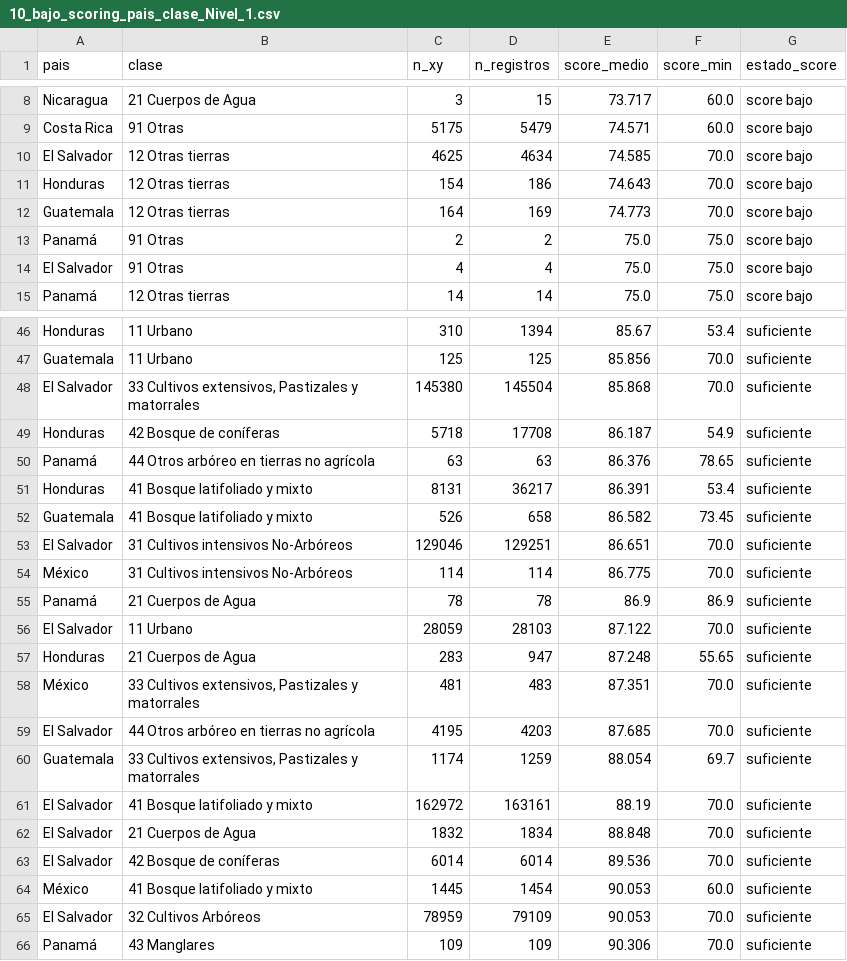
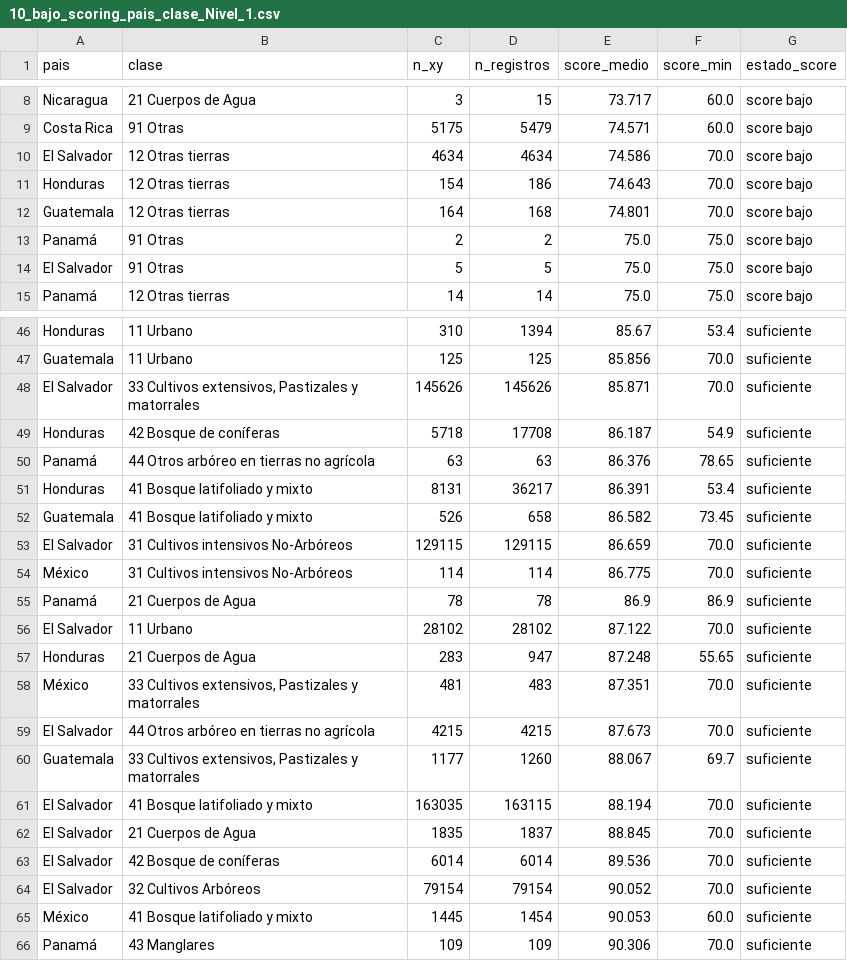
Before and after one commit to CrisVolcano/PGBM_actividad_1_diagnostico, a CSV file: outputs/tables/10_bajo_scoring_pais_clase_Nivel_1.csv, drawn as a sheet; only a part is shown, gaps mark what is left out; the diff covers the shown part only.

```diff
--- a/outputs/tables/10_bajo_scoring_pais_clase_Nivel_1.csv
+++ b/outputs/tables/10_bajo_scoring_pais_clase_Nivel_1.csv
@@ -9,7 +9,7 @@ Nicaragua,21 Cuerpos de Agua,3,15,73.717,60.0,score bajo
 Costa Rica,91 Otras,5175,5479,74.571,60.0,score bajo
-El Salvador,12 Otras tierras,4625,4634,74.585,70.0,score bajo
+El Salvador,12 Otras tierras,4634,4634,74.586,70.0,score bajo
 Honduras,12 Otras tierras,154,186,74.643,70.0,score bajo
-Guatemala,12 Otras tierras,164,169,74.773,70.0,score bajo
+Guatemala,12 Otras tierras,164,168,74.801,70.0,score bajo
 Panamá,91 Otras,2,2,75.0,75.0,score bajo
-El Salvador,91 Otras,4,4,75.0,75.0,score bajo
+El Salvador,91 Otras,5,5,75.0,75.0,score bajo
 Panamá,12 Otras tierras,14,14,75.0,75.0,score bajo
@@ -47,3 +47,3 @@ Honduras,11 Urbano,310,1394,85.67,53.4,suficiente
 Guatemala,11 Urbano,125,125,85.856,70.0,suficiente
-El Salvador,"33 Cultivos extensivos, Pastizales y matorrales",145380,145504,85.868,70.0,suficiente
+El Salvador,"33 Cultivos extensivos, Pastizales y matorrales",145626,145626,85.871,70.0,suficiente
 Honduras,42 Bosque de coníferas,5718,17708,86.187,54.9,suficiente
@@ -52,15 +52,15 @@ Honduras,41 Bosque latifoliado y mixto,8131,36217,86.391,53.4,suficiente
 Guatemala,41 Bosque latifoliado y mixto,526,658,86.582,73.45,suficiente
-El Salvador,31 Cultivos intensivos No-Arbóreos,129046,129251,86.651,70.0,suficiente
+El Salvador,31 Cultivos intensivos No-Arbóreos,129115,129115,86.659,70.0,suficiente
 México,31 Cultivos intensivos No-Arbóreos,114,114,86.775,70.0,suficiente
 Panamá,21 Cuerpos de Agua,78,78,86.9,86.9,suficiente
-El Salvador,11 Urbano,28059,28103,87.122,70.0,suficiente
+El Salvador,11 Urbano,28102,28102,87.122,70.0,suficiente
 Honduras,21 Cuerpos de Agua,283,947,87.248,55.65,suficiente
 México,"33 Cultivos extensivos, Pastizales y matorrales",481,483,87.351,70.0,suficiente
-El Salvador,44 Otros arbóreo en tierras no agrícola,4195,4203,87.685,70.0,suficiente
-Guatemala,"33 Cultivos extensivos, Pastizales y matorrales",1174,1259,88.054,69.7,suficiente
-El Salvador,41 Bosque latifoliado y mixto,162972,163161,88.19,70.0,suficiente
-El Salvador,21 Cuerpos de Agua,1832,1834,88.848,70.0,suficiente
+El Salvador,44 Otros arbóreo en tierras no agrícola,4215,4215,87.673,70.0,suficiente
+Guatemala,"33 Cultivos extensivos, Pastizales y matorrales",1177,1260,88.067,69.7,suficiente
+El Salvador,41 Bosque latifoliado y mixto,163035,163115,88.194,70.0,suficiente
+El Salvador,21 Cuerpos de Agua,1835,1837,88.845,70.0,suficiente
 El Salvador,42 Bosque de coníferas,6014,6014,89.536,70.0,suficiente
+El Salvador,32 Cultivos Arbóreos,79154,79154,90.052,70.0,suficiente
 México,41 Bosque latifoliado y mixto,1445,1454,90.053,60.0,suficiente
-El Salvador,32 Cultivos Arbóreos,78959,79109,90.053,70.0,suficiente
 Panamá,43 Manglares,109,109,90.306,70.0,suficiente
```
Also changed, not shown: 3 edited cells elsewhere in this file, outputs/tables/10_baja_cantidad_puntos_pais_clase_Nivel_1.csv, outputs/tables/10_baja_cantidad_puntos_pais_clase_Nivel_2.csv, 51 other files.
